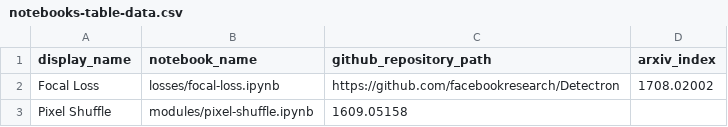
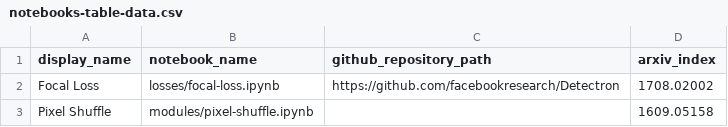
Before and after one commit to semilleroCV/deep-learning-notes, a CSV file: automation/notebooks-table-data.csv, drawn as a sheet.

Commit message:
added comma

```diff
--- a/automation/notebooks-table-data.csv
+++ b/automation/notebooks-table-data.csv
@@ -2,2 +2,2 @@ display_name, notebook_name, github_repository_path, arxiv_index
 Focal Loss,losses/focal-loss.ipynb,https://github.com/facebookresearch/Detectron,1708.02002
-Pixel Shuffle, modules/pixel-shuffle.ipynb,1609.05158
+Pixel Shuffle, modules/pixel-shuffle.ipynb,,1609.05158
```
